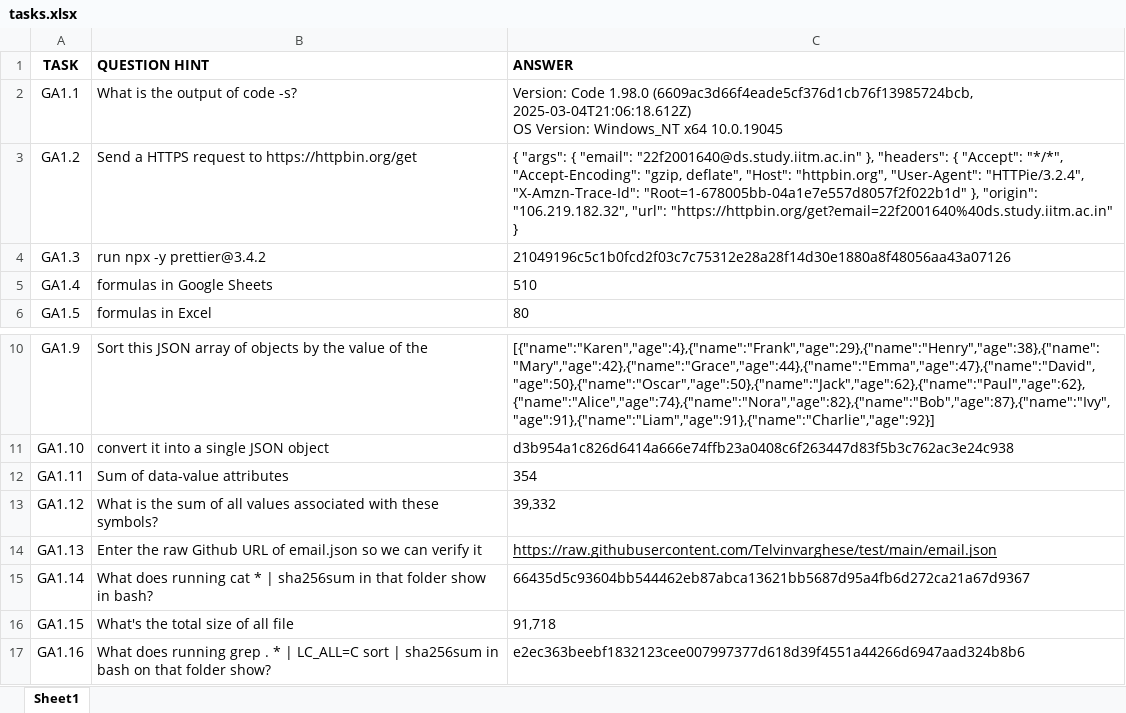
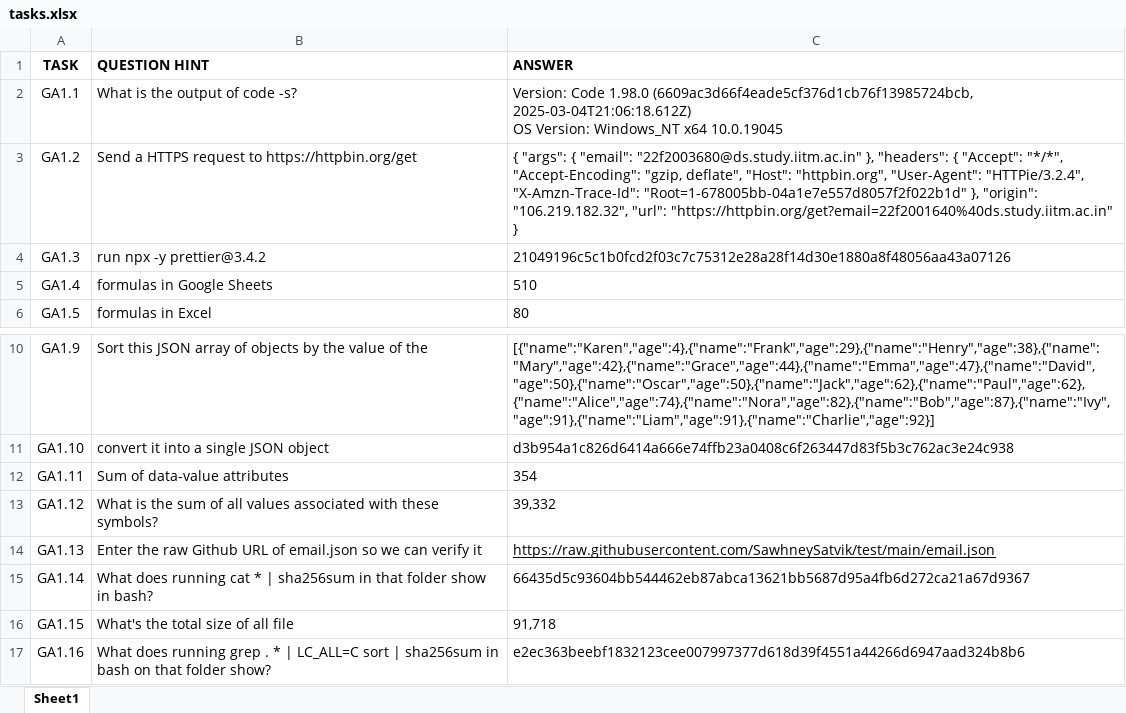
Before and after one commit to SawhneySatvik/TDS-Project-02, an Excel workbook: tasks.xlsx, sheet Sheet1, drawn as a sheet; only a part is shown, gaps mark what is left out; values as stored, in another font and other column widths than the file's, no borders; the diff names each change by its address in the sheet, - before the commit and + after, or states it on an @@ line.

Commit message:
changes

```diff
--- a/tasks.xlsx (sheet Sheet1)
+++ b/tasks.xlsx (sheet Sheet1)
-C3 (ANSWER): …{ "email": "22f2001640@ds.study.iitm.ac.in" }, "headers":…
+C3 (ANSWER): …{ "email": "22f2003680@ds.study.iitm.ac.in" }, "headers":…
-C14 (ANSWER): https://raw.githubusercontent.com/Telvinvarghese/test/main/email.json
+C14 (ANSWER): https://raw.githubusercontent.com/SawhneySatvik/test/main/email.json
```
